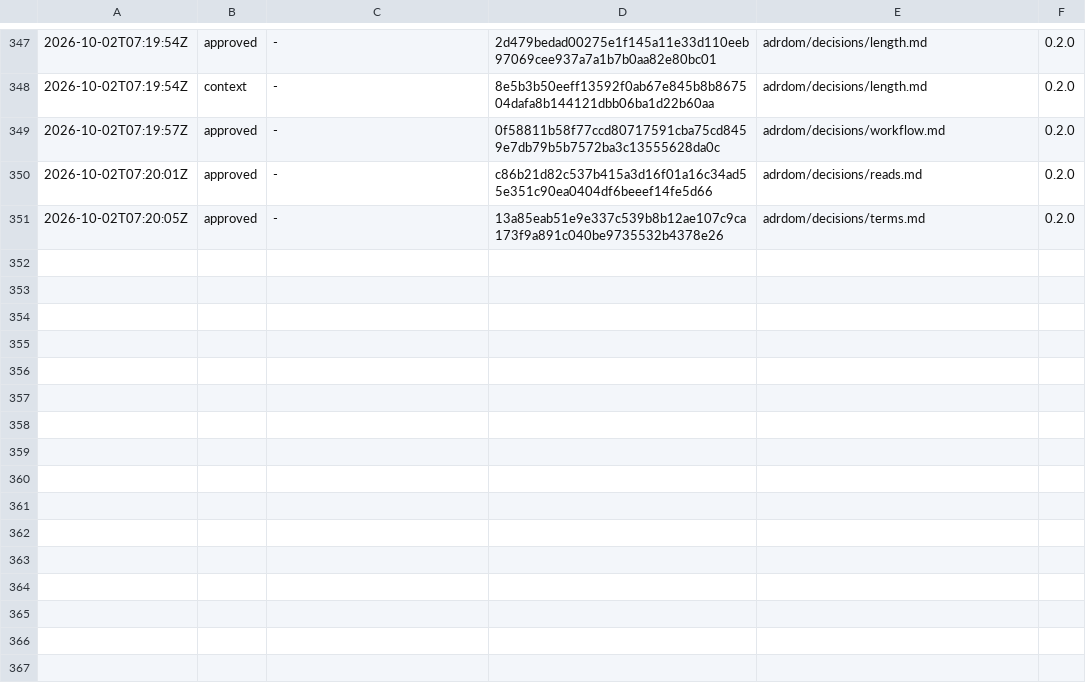
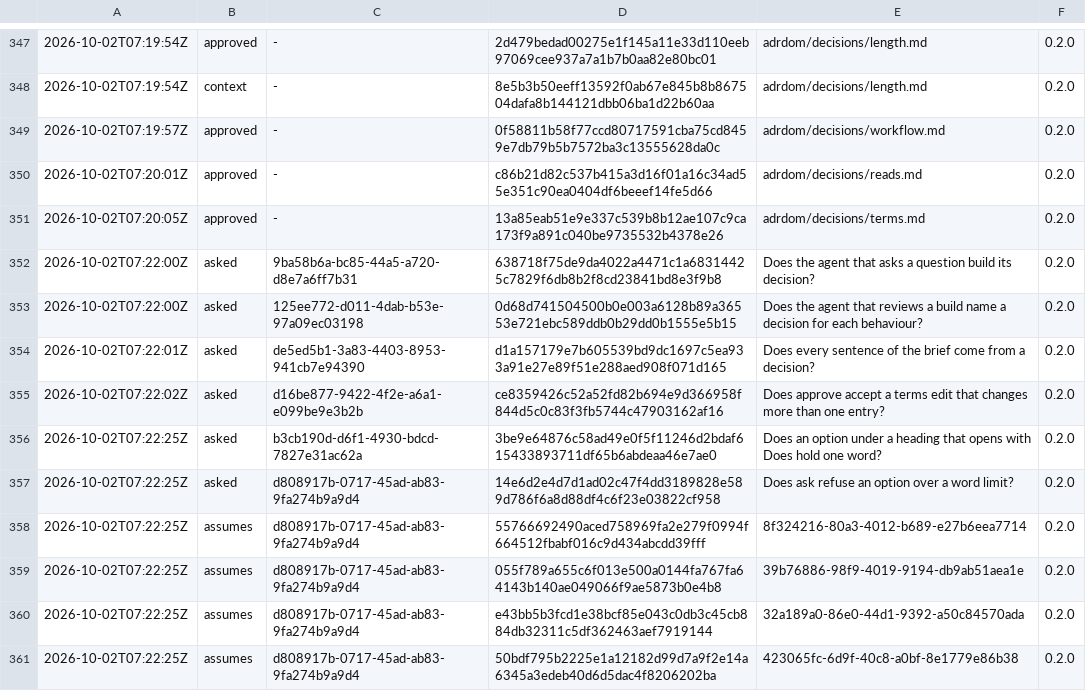
Before and after one commit to otuva/adrdom, a TSV file: adrdom/state/ledger.tsv, drawn as a sheet; only a part is shown, gaps mark what is left out.

Commit message:
feat: ask the first tier of length, the builder, the review question, the brief and one entry per terms approve

```diff
--- a/adrdom/state/ledger.tsv
+++ b/adrdom/state/ledger.tsv
@@ -351 +351,11 @@
 2026-10-02T07:20:05Z	approved	-	13a85eab51e9e337c539b8b12ae107c9ca173f9a891c040be9735532b4378e26	adrdom/decisions/terms.md	0.2.0
+2026-10-02T07:22:00Z	asked	9ba58b6a-bc85-44a5-a720-d8e7a6ff7b31	638718f75de9da4022a4471c1a68314425c7829f6db8b2f8cd23841bd8e3f9b8	Does the agent that asks a question build its decision?	0.2.0
+2026-10-02T07:22:00Z	asked	125ee772-d011-4dab-b53e-97a09ec03198	0d68d741504500b0e003a6128b89a36553e721ebc589ddb0b29dd0b1555e5b15	Does the agent that reviews a build name a decision for each behaviour?	0.2.0
+2026-10-02T07:22:01Z	asked	de5ed5b1-3a83-4403-8953-941cb7e94390	d1a157179e7b605539bd9dc1697c5ea933a91e27e89f51e288aed908f071d165	Does every sentence of the brief come from a decision?	0.2.0
+2026-10-02T07:22:02Z	asked	d16be877-9422-4f2e-a6a1-e099be9e3b2b	ce8359426c52a52fd82b694e9d366958f844d5c0c83f3fb5744c47903162af16	Does approve accept a terms edit that changes more than one entry?	0.2.0
+2026-10-02T07:22:25Z	asked	b3cb190d-d6f1-4930-bdcd-7827e31ac62a	3be9e64876c58ad49e0f5f11246d2bdaf615433893711df65b6abdeaa46e7ae0	Does an option under a heading that opens with Does hold one word?	0.2.0
+2026-10-02T07:22:25Z	asked	d808917b-0717-45ad-ab83-9fa274b9a9d4	14e6d2e4d7d1ad02c47f4dd3189828e589d786f6a8d88df4c6f23e03822cf958	Does ask refuse an option over a word limit?	0.2.0
+2026-10-02T07:22:25Z	assumes	d808917b-0717-45ad-ab83-9fa274b9a9d4	55766692490aced758969fa2e279f0994f664512fbabf016c9d434abcdd39fff	8f324216-80a3-4012-b689-e27b6eea7714	0.2.0
+2026-10-02T07:22:25Z	assumes	d808917b-0717-45ad-ab83-9fa274b9a9d4	055f789a655c6f013e500a0144fa767fa64143b140ae049066f9ae5873b0e4b8	39b76886-98f9-4019-9194-db9ab51aea1e	0.2.0
+2026-10-02T07:22:25Z	assumes	d808917b-0717-45ad-ab83-9fa274b9a9d4	e43bb5b3fcd1e38bcf85e043c0db3c45cb884db32311c5df362463aef7919144	32a189a0-86e0-44d1-9392-a50c84570ada	0.2.0
+2026-10-02T07:22:25Z	assumes	d808917b-0717-45ad-ab83-9fa274b9a9d4	50bdf795b2225e1a12182d99d7a9f2e14a6345a3edeb40d6d5dac4f8206202ba	423065fc-6d9f-40c8-a0bf-8e1779e86b38	0.2.0
```
Also changed, not shown: 4 other files.
